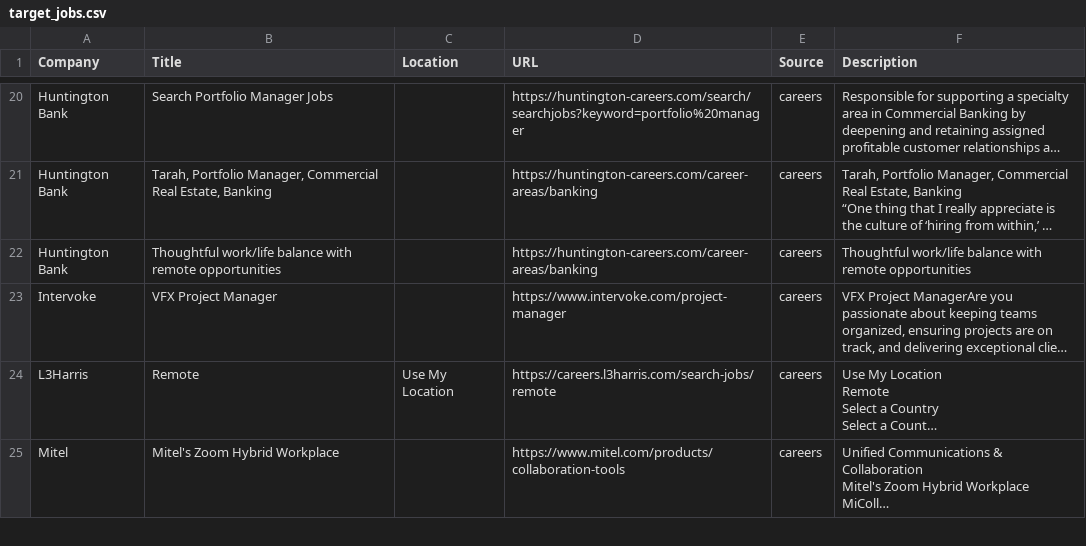
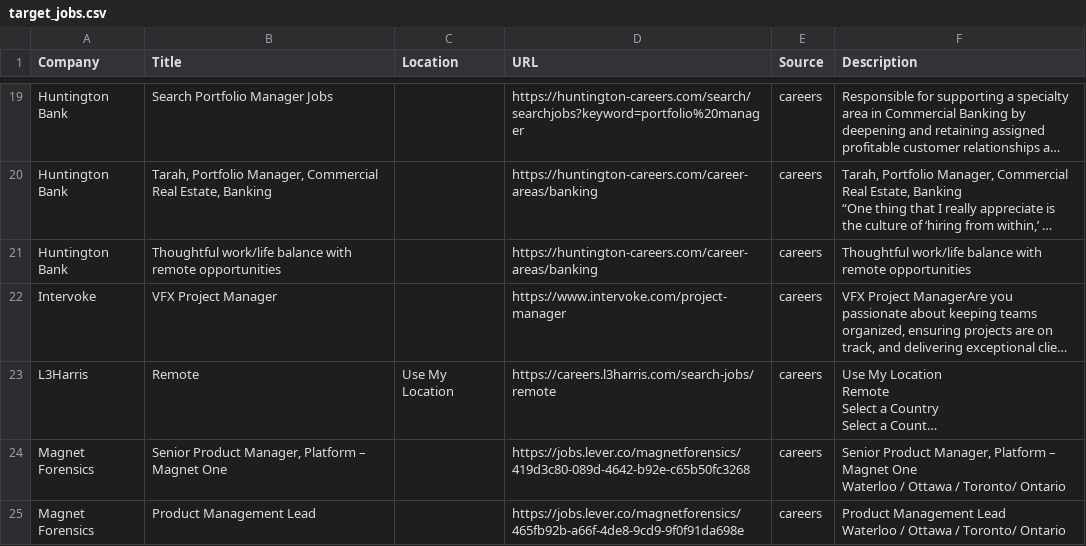
Before and after one commit to starstead/job-scraper, a CSV file: results/target_jobs.csv, drawn as a sheet; only a part is shown, gaps mark what is left out; the shorter side is filled out with more unchanged rows; long unchanged cells end in …; ↵ is a line break in a cell; the diff covers the shown part only; the diff names each change by its address in the sheet, - before the commit and + after, or states it on an @@ line.

```diff
--- a/results/target_jobs.csv
+++ b/results/target_jobs.csv
+row 24: Magnet Forensics | Senior Product Manager, Platform – Magnet One |  | https://jobs.lever.co/magnetforensics/419d3c80-089d-4642-b92e-c65b50fc3268 | careers | Senior Product Manager, Platform – Magnet One ↵ Waterloo / Ottawa / Toronto/ Ontario
+row 25: Magnet Forensics | Product Management Lead |  | https://jobs.lever.co/magnetforensics/465fb92b-a66f-4de8-9cd9-9f0f91da698e | careers | Product Management Lead ↵ Waterloo / Ottawa / Toronto/ Ontario
```
Also changed, not shown: 4 added rows, 1 removed row and 2 edited cells elsewhere in this file, 1 other file.
